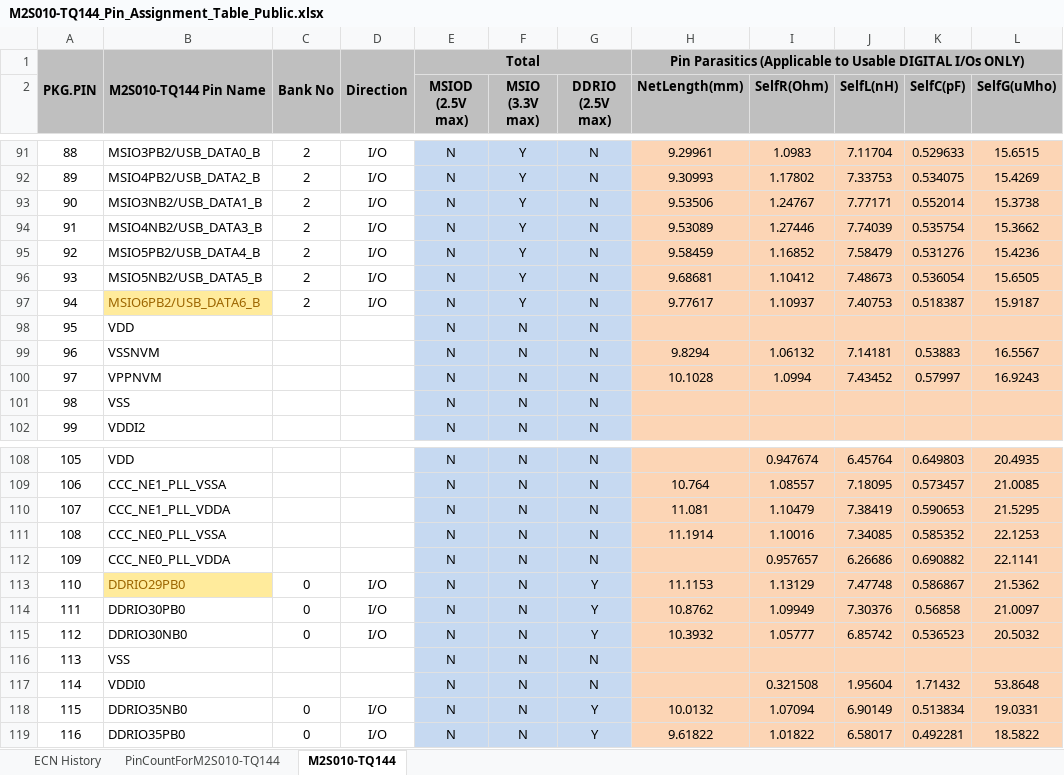
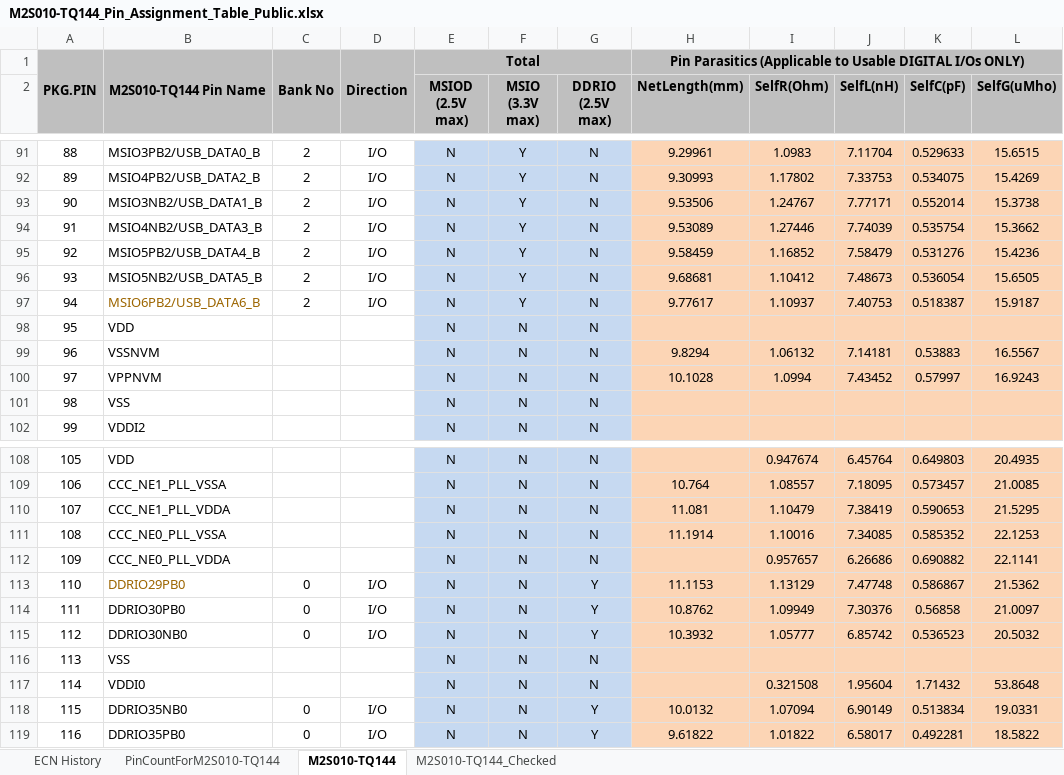
Before and after one commit to HERMESSSignalProcessingSoftware/Docs, an Excel workbook: SmartFusion2_TQ144_Pinouts/M2S010-TQ144_Pin_Assignment_Table_Public.xlsx, sheet M2S010-TQ144, drawn as a sheet; only a part is shown, gaps mark what is left out; values as stored, in another font and other column widths than the file's, no borders; the diff covers the shown part only; the diff names each change by its address in the sheet, - before the commit and + after, or states it on an @@ line.

Commit message:
Adding checked excel sheet

```diff
--- a/SmartFusion2_TQ144_Pinouts/M2S010-TQ144_Pin_Assignment_Table_Public.xlsx (sheet M2S010-TQ144)
+++ b/SmartFusion2_TQ144_Pinouts/M2S010-TQ144_Pin_Assignment_Table_Public.xlsx (sheet M2S010-TQ144)
+sheet tab: M2S010-TQ144_Checked
-B97 fill: #FFEB9C
+B97 fill: none
-B113 fill: #FFEB9C
+B113 fill: none
```
Also changed, not shown: cell formats elsewhere in this sheet.
